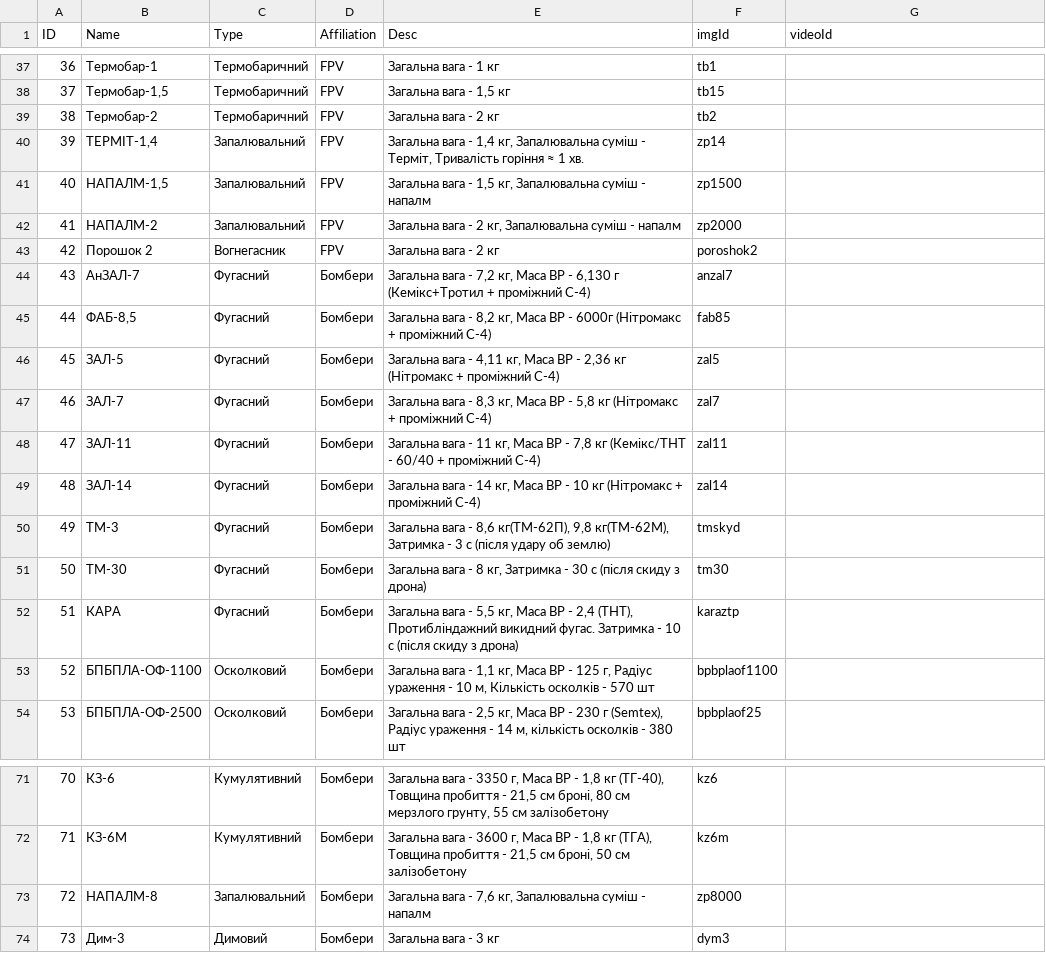
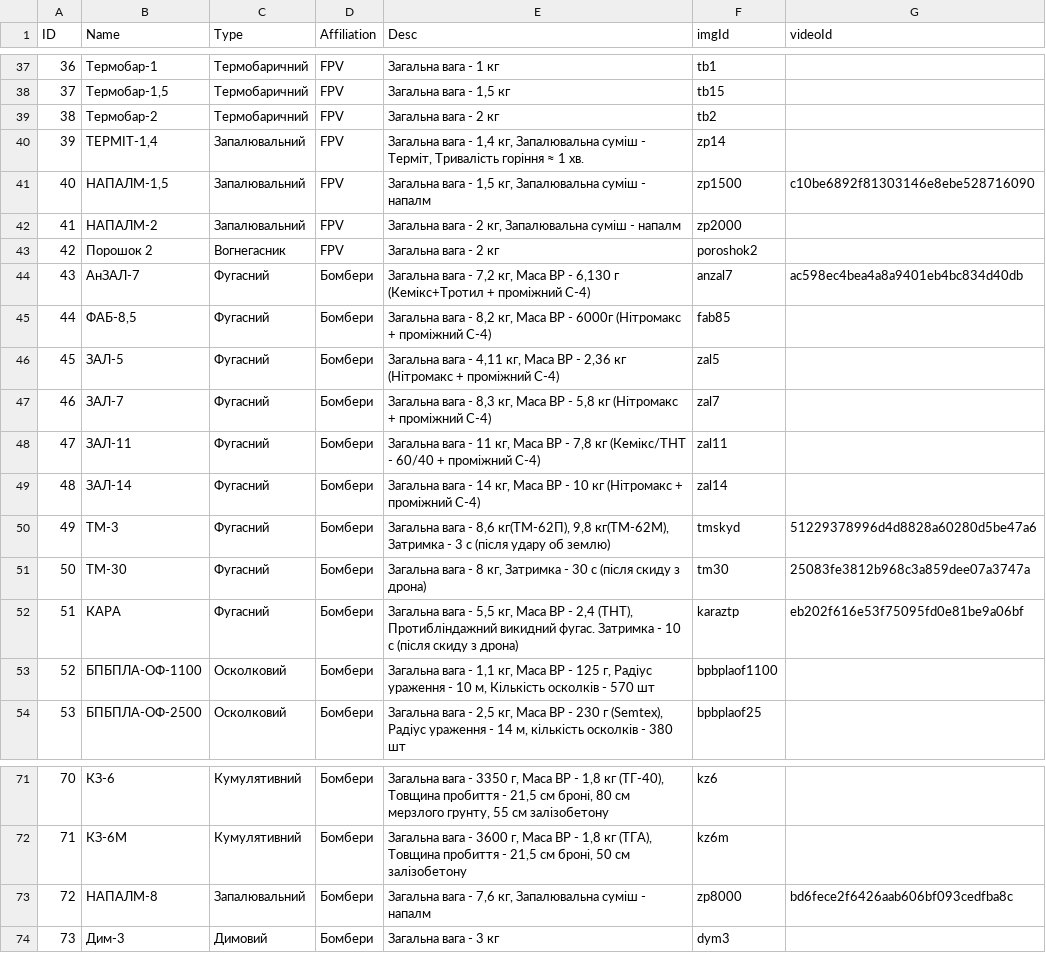
Before and after one commit to Tantsa98/mp125, a CSV file: data/BK.csv, drawn as a sheet; only a part is shown, gaps mark what is left out.

Commit message:
videos added

```diff
--- a/data/BK.csv
+++ b/data/BK.csv
@@ -40,6 +40,6 @@ ID,Name,Type,Affiliation,Desc,imgId,videoId
 39,"ТЕРМІТ-1,4",Запалювальний,FPV,"Загальна вага - 1,4 кг, Запалювальна суміш - Терміт, Тривалість горіння ≈ 1 хв.",zp14,
-40,"НАПАЛМ-1,5",Запалювальний,FPV,"Загальна вага - 1,5 кг, Запалювальна суміш - напалм",zp1500,
+40,"НАПАЛМ-1,5",Запалювальний,FPV,"Загальна вага - 1,5 кг, Запалювальна суміш - напалм",zp1500,c10be6892f81303146e8ebe528716090
 41,НАПАЛМ-2,Запалювальний,FPV,"Загальна вага - 2 кг, Запалювальна суміш - напалм",zp2000,
 42,Порошок 2,Вогнегасник,FPV,"Загальна вага - 2 кг",poroshok2,
-43,АнЗАЛ-7,Фугасний,Бомбери,"Загальна вага - 7,2 кг, Маса ВР - 6,130 г (Кемікс+Тротил + проміжний C-4)",anzal7,
+43,АнЗАЛ-7,Фугасний,Бомбери,"Загальна вага - 7,2 кг, Маса ВР - 6,130 г (Кемікс+Тротил + проміжний C-4)",anzal7,ac598ec4bea4a8a9401eb4bc834d40db
 44,"ФАБ-8,5",Фугасний,Бомбери,"Загальна вага - 8,2 кг, Маса ВР - 6000г (Нітромакс + проміжний C-4) ",fab85,
@@ -49,5 +49,5 @@ ID,Name,Type,Affiliation,Desc,imgId,videoId
 48,ЗАЛ-14,Фугасний,Бомбери,"Загальна вага - 14 кг, Маса ВР - 10 кг (Нітромакс + проміжний C-4) ",zal14,
-49,ТМ-3,Фугасний,Бомбери,"Загальна вага - 8,6 кг(ТМ-62П), 9,8 кг(ТМ-62М), Затримка - 3 с (після удару об землю)",tmskyd,
-50,ТМ-30,Фугасний,Бомбери,"Загальна вага - 8 кг, Затримка - 30 с (після скиду з дрона)",tm30,
-51,КАРА,Фугасний,Бомбери,"Загальна вага - 5,5 кг, Маса ВР - 2,4 (ТНТ), Протибліндажний викидний фугас. Затримка - 10 с (після скиду з дрона)",karaztp,
+49,ТМ-3,Фугасний,Бомбери,"Загальна вага - 8,6 кг(ТМ-62П), 9,8 кг(ТМ-62М), Затримка - 3 с (після удару об землю)",tmskyd,51229378996d4d8828a60280d5be47a6
+50,ТМ-30,Фугасний,Бомбери,"Загальна вага - 8 кг, Затримка - 30 с (після скиду з дрона)",tm30,25083fe3812b968c3a859dee07a3747a
+51,КАРА,Фугасний,Бомбери,"Загальна вага - 5,5 кг, Маса ВР - 2,4 (ТНТ), Протибліндажний викидний фугас. Затримка - 10 с (після скиду з дрона)",karaztp,eb202f616e53f75095fd0e81be9a06bf
 52,БПБПЛА-ОФ-1100,Осколковий,Бомбери,"Загальна вага - 1,1 кг, Маса ВР - 125 г, Радіус ураження - 10 м, Кількість осколків - 570 шт",bpbplaof1100,
@@ -72,3 +72,3 @@ ID,Name,Type,Affiliation,Desc,imgId,videoId
 71,КЗ-6М,Кумулятивний,Бомбери,"Загальна вага - 3600 г, Маса ВР - 1,8 кг (ТГА), Товщина пробиття - 21,5 см броні, 50 см залізобетону",kz6m,
-72,НАПАЛМ-8,Запалювальний,Бомбери,"Загальна вага - 7,6 кг, Запалювальна суміш - напалм",zp8000,
+72,НАПАЛМ-8,Запалювальний,Бомбери,"Загальна вага - 7,6 кг, Запалювальна суміш - напалм",zp8000,bd6fece2f6426aab606bf093cedfba8c
 73,Дим-3,Димовий,Бомбери,"Загальна вага - 3 кг",dym3,
```
